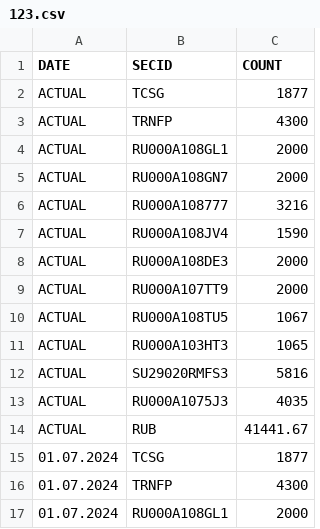
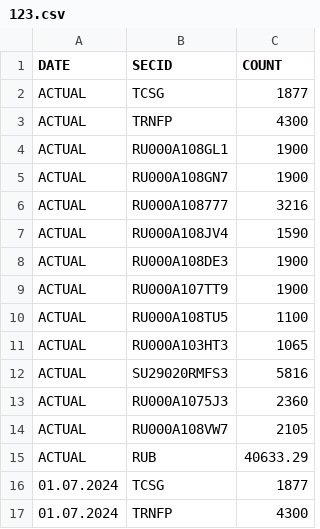
Before and after one commit to KaigorodovTuskul/portfolio, a CSV file: 123.csv, drawn as a sheet; only a part is shown; the shorter side is filled out with more unchanged rows.

Commit message:
Update 123.csv

```diff
--- a/123.csv
+++ b/123.csv
@@ -3,13 +3,14 @@ ACTUAL;TCSG;1877
 ACTUAL;TRNFP;4300
-ACTUAL;RU000A108GL1;2000
-ACTUAL;RU000A108GN7;2000
+ACTUAL;RU000A108GL1;1900
+ACTUAL;RU000A108GN7;1900
 ACTUAL;RU000A108777;3216
 ACTUAL;RU000A108JV4;1590
-ACTUAL;RU000A108DE3;2000
-ACTUAL;RU000A107TT9;2000
-ACTUAL;RU000A108TU5;1067
+ACTUAL;RU000A108DE3;1900
+ACTUAL;RU000A107TT9;1900
+ACTUAL;RU000A108TU5;1100
 ACTUAL;RU000A103HT3;1065
 ACTUAL;SU29020RMFS3;5816
-ACTUAL;RU000A1075J3;4035
-ACTUAL;RUB;41441.67
+ACTUAL;RU000A1075J3;2360
+ACTUAL;RU000A108VW7;2105
+ACTUAL;RUB;40633.29
 01.07.2024;TCSG;1877
```
